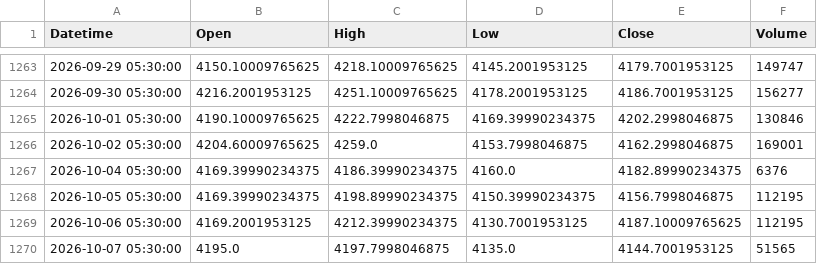
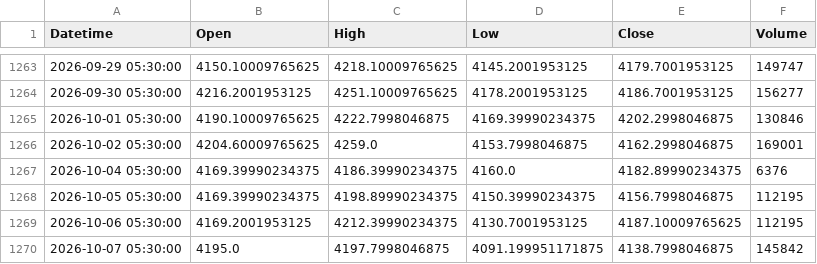
Before and after one commit to shikerkattiyar11-debug/xauusd-gold-data, a CSV file: data/xauusd_1d.csv, drawn as a sheet; only a part is shown, gaps mark what is left out.

```diff
--- a/data/xauusd_1d.csv
+++ b/data/xauusd_1d.csv
@@ -1269,2 +1269,2 @@ Datetime,Open,High,Low,Close,Volume
 2026-10-06 05:30:00,4169.2001953125,4212.39990234375,4130.7001953125,4187.10009765625,112195
-2026-10-07 05:30:00,4195.0,4197.7998046875,4135.0,4144.7001953125,51565
+2026-10-07 05:30:00,4195.0,4197.7998046875,4091.199951171875,4138.7998046875,145842
```
Also changed, not shown: data/xauusd_10m.csv, data/xauusd_15m.csv, 3 other files.
